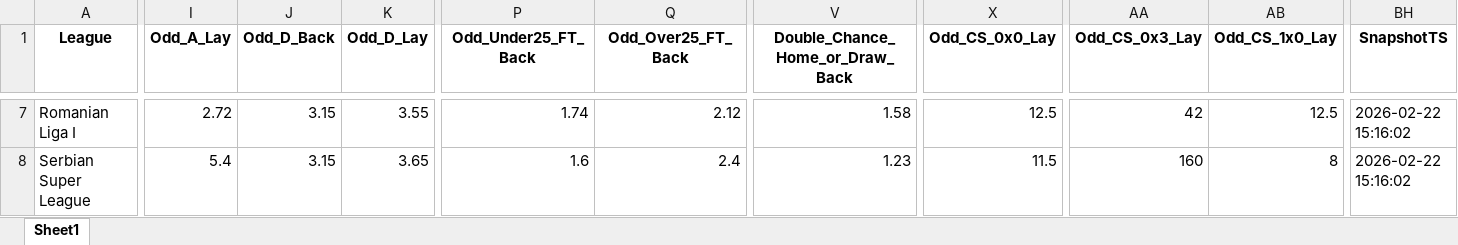
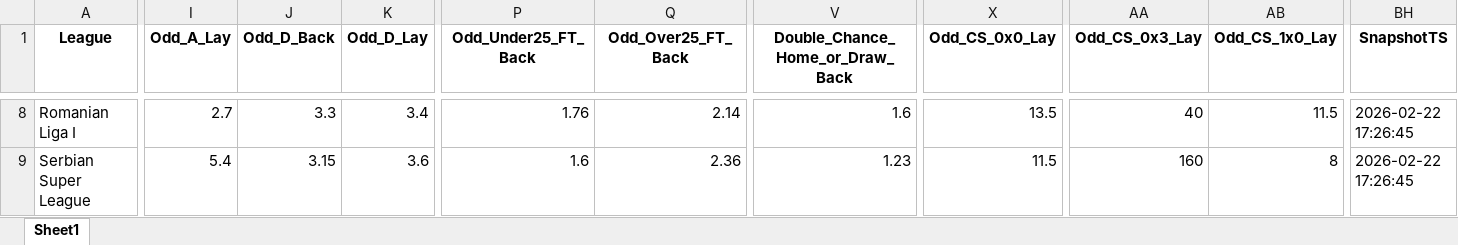
Before and after one commit to mtprado88/jogos_betfair, an Excel workbook: Jogos_do_Dia_Betfair_Back_Lay_2026-02-23.xlsx, sheet Sheet1, drawn as a sheet; only a part is shown, gaps mark what is left out; values as stored, in another font and other column widths than the file's, no borders; addresses are those after the commit; the diff covers the shown part only; the diff names each change by its address in the sheet, - before the commit and + after, or states it on an @@ line.

```diff
--- a/Jogos_do_Dia_Betfair_Back_Lay_2026-02-23.xlsx (sheet Sheet1)
+++ b/Jogos_do_Dia_Betfair_Back_Lay_2026-02-23.xlsx (sheet Sheet1)
-I8 (Odd_A_Lay): 2.72
+I8 (Odd_A_Lay): 2.7
-J8 (Odd_D_Back): 3.15
+J8 (Odd_D_Back): 3.3
-K8 (Odd_D_Lay): 3.55
+K8 (Odd_D_Lay): 3.4
-P8 (Odd_Under25_FT_Back): 1.74
+P8 (Odd_Under25_FT_Back): 1.76
-Q8 (Odd_Over25_FT_Back): 2.12
+Q8 (Odd_Over25_FT_Back): 2.14
-V8 (Double_Chance_Home_or_Draw_Back): 1.58
+V8 (Double_Chance_Home_or_Draw_Back): 1.6
-X8 (Odd_CS_0x0_Lay): 12.5
+X8 (Odd_CS_0x0_Lay): 13.5
-AA8 (Odd_CS_0x3_Lay): 42
+AA8 (Odd_CS_0x3_Lay): 40
-AB8 (Odd_CS_1x0_Lay): 12.5
+AB8 (Odd_CS_1x0_Lay): 11.5
-BH8:BH9 (SnapshotTS): 2026-02-22 15:16:02
+BH8:BH9 (SnapshotTS): 2026-02-22 17:26:45
-K9 (Odd_D_Lay): 3.65
+K9 (Odd_D_Lay): 3.6
-Q9 (Odd_Over25_FT_Back): 2.4
+Q9 (Odd_Over25_FT_Back): 2.36
```
Also changed, not shown: 2 added rows, 1 removed row and 784 edited cells elsewhere in this sheet.
